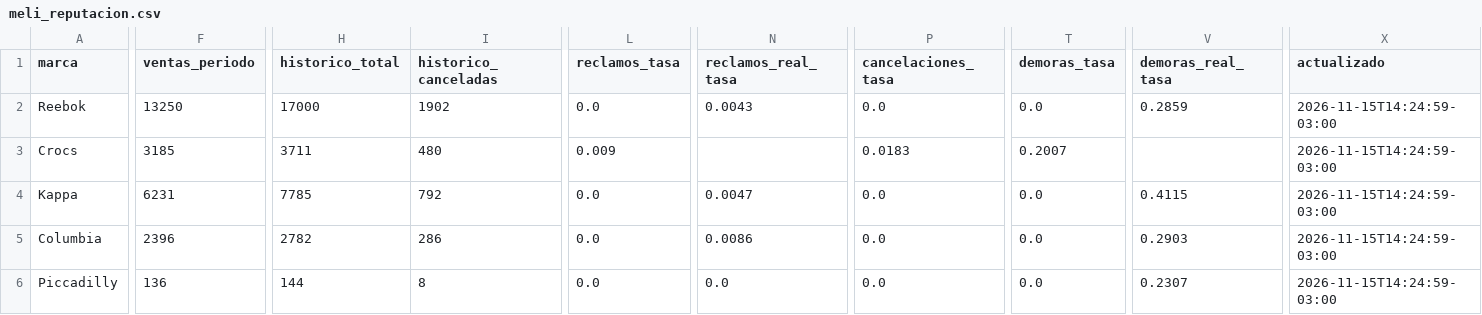
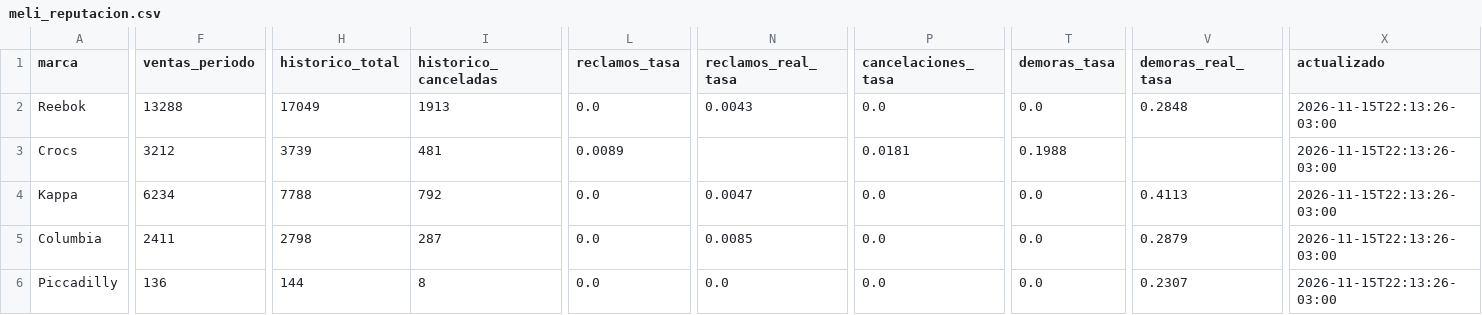
Before and after one commit to lucasrulo/dashboard-distrinando, a CSV file: meli_reputacion.csv, drawn as a sheet; only a part is shown, gaps mark what is left out; the diff covers the shown part only; the diff names each change by its address in the sheet, - before the commit and + after, or states it on an @@ line.

```diff
--- a/meli_reputacion.csv
+++ b/meli_reputacion.csv
-F2 (ventas_periodo): 13250
+F2 (ventas_periodo): 13288
-H2 (historico_total): 17000
+H2 (historico_total): 17049
-I2 (historico_canceladas): 1902
+I2 (historico_canceladas): 1913
-V2 (demoras_real_tasa): 0.2859
+V2 (demoras_real_tasa): 0.2848
-X2:X6 (actualizado): 2026-11-15T14:24:59-03:00
+X2:X6 (actualizado): 2026-11-15T22:13:26-03:00
-F3 (ventas_periodo): 3185
+F3 (ventas_periodo): 3212
-H3 (historico_total): 3711
+H3 (historico_total): 3739
-I3 (historico_canceladas): 480
+I3 (historico_canceladas): 481
-L3 (reclamos_tasa): 0.009
+L3 (reclamos_tasa): 0.0089
-P3 (cancelaciones_tasa): 0.0183
+P3 (cancelaciones_tasa): 0.0181
-T3 (demoras_tasa): 0.2007
+T3 (demoras_tasa): 0.1988
-F4 (ventas_periodo): 6231
+F4 (ventas_periodo): 6234
-H4 (historico_total): 7785
+H4 (historico_total): 7788
-V4 (demoras_real_tasa): 0.4115
+V4 (demoras_real_tasa): 0.4113
-F5 (ventas_periodo): 2396
+F5 (ventas_periodo): 2411
-H5 (historico_total): 2782
+H5 (historico_total): 2798
-I5 (historico_canceladas): 286
+I5 (historico_canceladas): 287
-N5 (reclamos_real_tasa): 0.0086
+N5 (reclamos_real_tasa): 0.0085
-V5 (demoras_real_tasa): 0.2903
+V5 (demoras_real_tasa): 0.2879
```
Also changed, not shown: 1 edited cell elsewhere in this file, clientes_cohortes.csv, meli_ads_campanias.csv, 9 other files.
